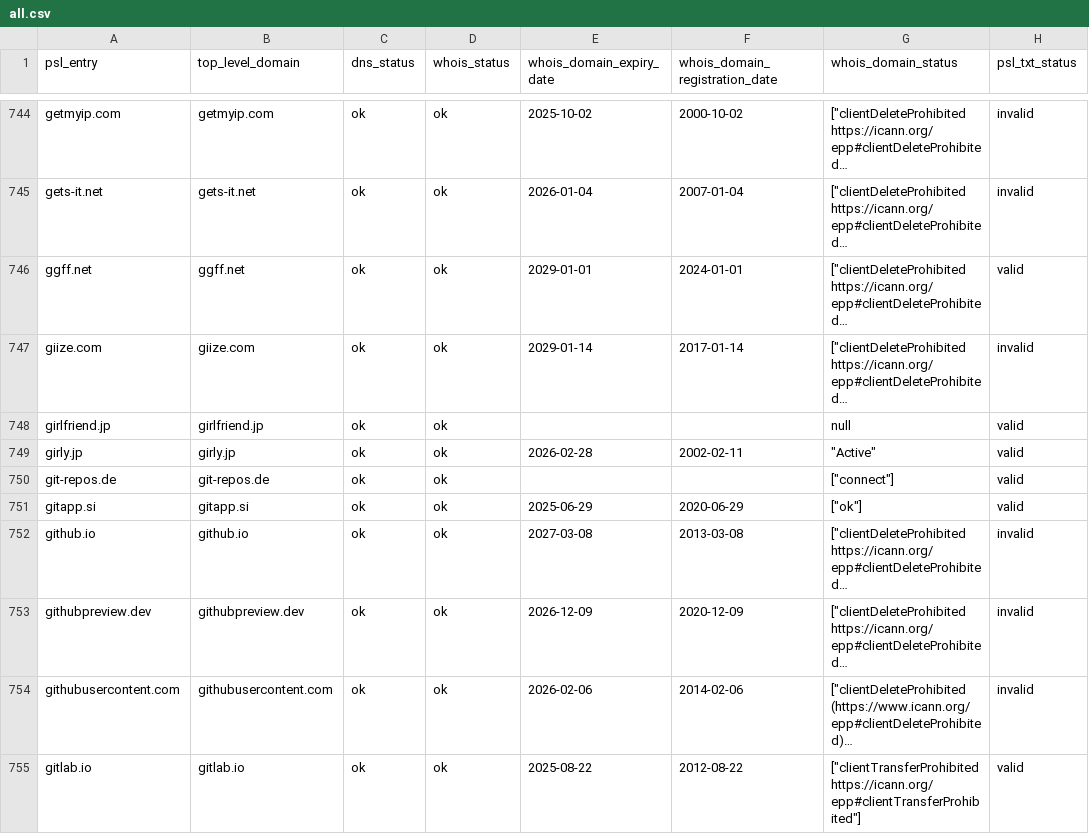
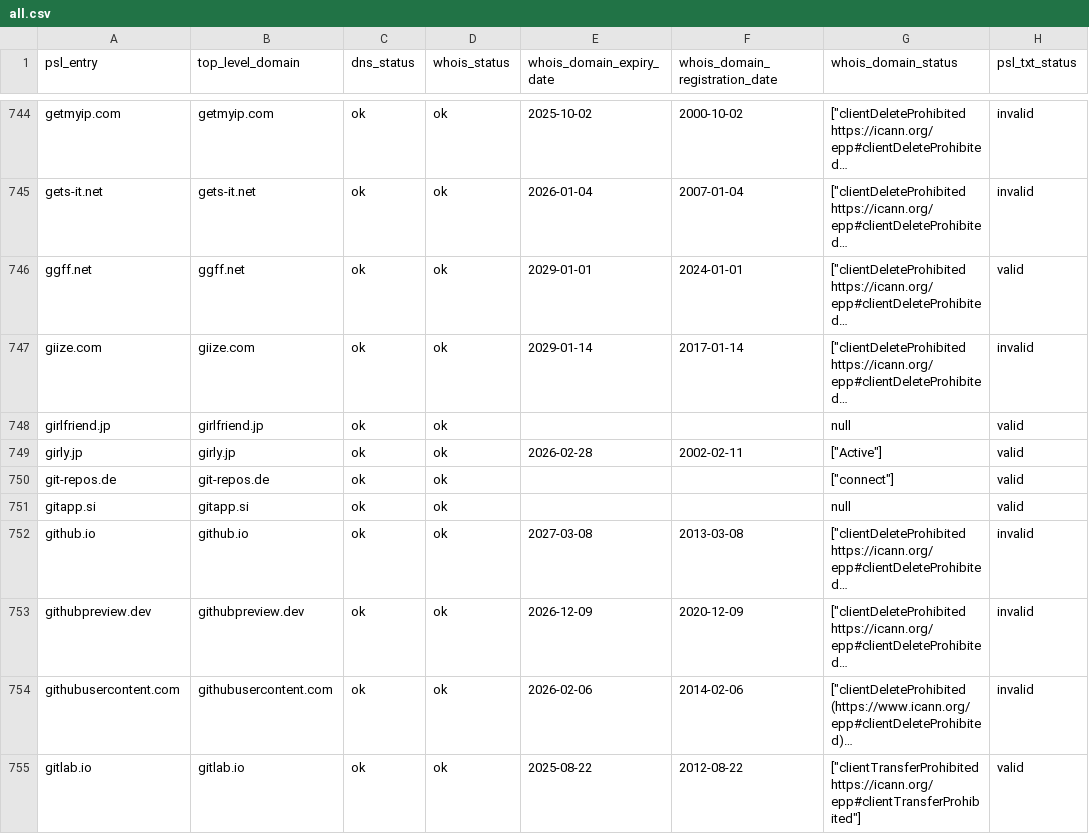
Before and after one commit to groundcat/PSL-private-domains-checker, a CSV file: data/all.csv, drawn as a sheet; only a part is shown, gaps mark what is left out; long unchanged cells end in …; the diff covers the shown part only; the diff names each change by its address in the sheet, - before the commit and + after, or states it on an @@ line.

```diff
--- a/data/all.csv
+++ b/data/all.csv
-G749 (whois_domain_status): "Active"
+G749 (whois_domain_status): ["Active"]
-E751 (whois_domain_expiry_date): 2025-06-29
+E751 (whois_domain_expiry_date): (empty)
-F751 (whois_domain_registration_date): 2020-06-29
+F751 (whois_domain_registration_date): (empty)
-G751 (whois_domain_status): ["ok"]
+G751 (whois_domain_status): null
```
Also changed, not shown: 190 edited cells elsewhere in this file, data/expiry_less_than_2yrs.csv, data/missing_psl_txt.csv, 1 other file.
